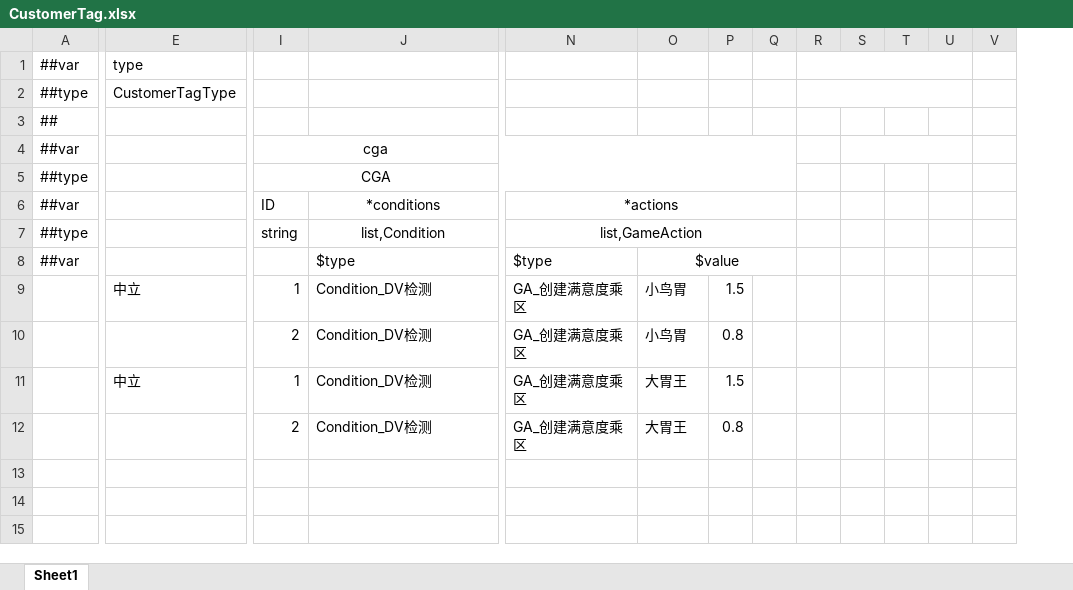
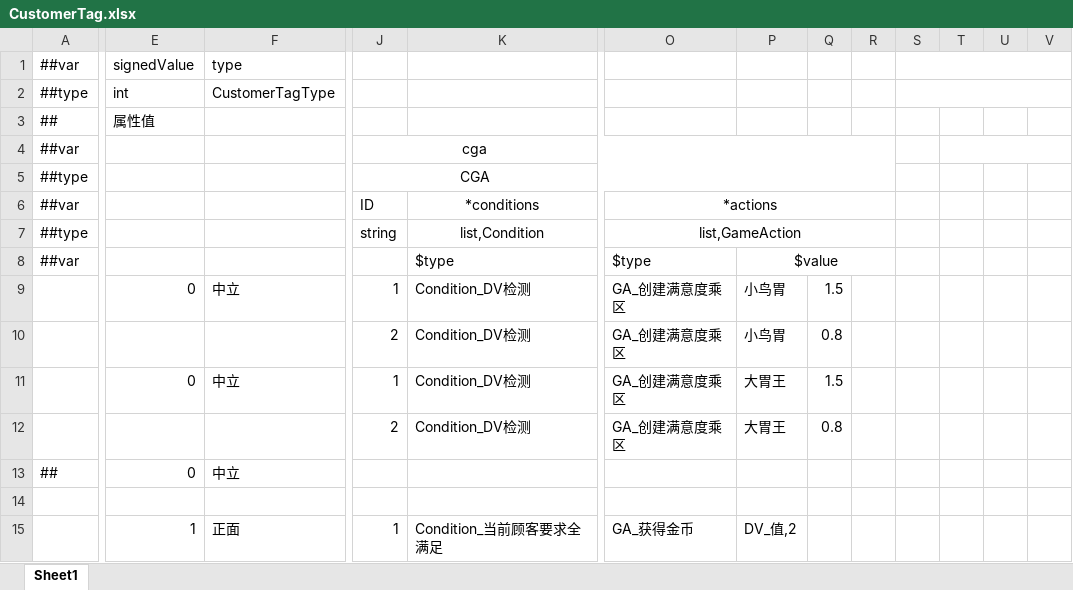
Before and after one commit to Jaeger0624/BBQ-Heaven, an Excel workbook: Config/Datas/CustomerTags/CustomerTag.xlsx, sheet Sheet1, drawn as a sheet; only a part is shown, gaps mark what is left out; values as stored, in another font and other column widths than the file's, no borders; removed rows and columns are numbered as before the commit, all else as after; rows hold the shown columns only; the diff covers the shown part only; the diff names each change by its address in the sheet, - before the commit and + after, or states it on an @@ line.

```diff
--- a/Config/Datas/CustomerTags/CustomerTag.xlsx (sheet Sheet1)
+++ b/Config/Datas/CustomerTags/CustomerTag.xlsx (sheet Sheet1)
+column E, rows 1-13: signedValue | int | 属性值 |  |  |  |  |  | 0 |  | 0 |  | 0
-column Q, empty
-R1:U1 merged
+S1:V1 merged
-R2:U2 merged
+S2:V2 merged
-I4:Q4 merged
+J4:R4 merged
-S4:U4 merged
+T4:V4 merged
-I5:Q5 merged
+J5:R5 merged
-N6:Q6 merged
+O6:R6 merged
-N7:Q7 merged
+O7:R7 merged
-O8:Q8 merged
+P8:R8 merged
-A13: (empty)
+A13: ##
-F13: (empty)
+F13: 中立
+row 14: (empty)
+row 15:  | 1 | 正面 | 1 | Condition_当前顾客要求全满足 | GA_获得金币 | DV_值,2
```
Also changed, not shown: 1 added column and merged cells elsewhere in this sheet, Config/Datas/PCDatas/PCData.xlsx, Config/Datas/StickDatas/StickDatas.xlsx, 46 other files.
